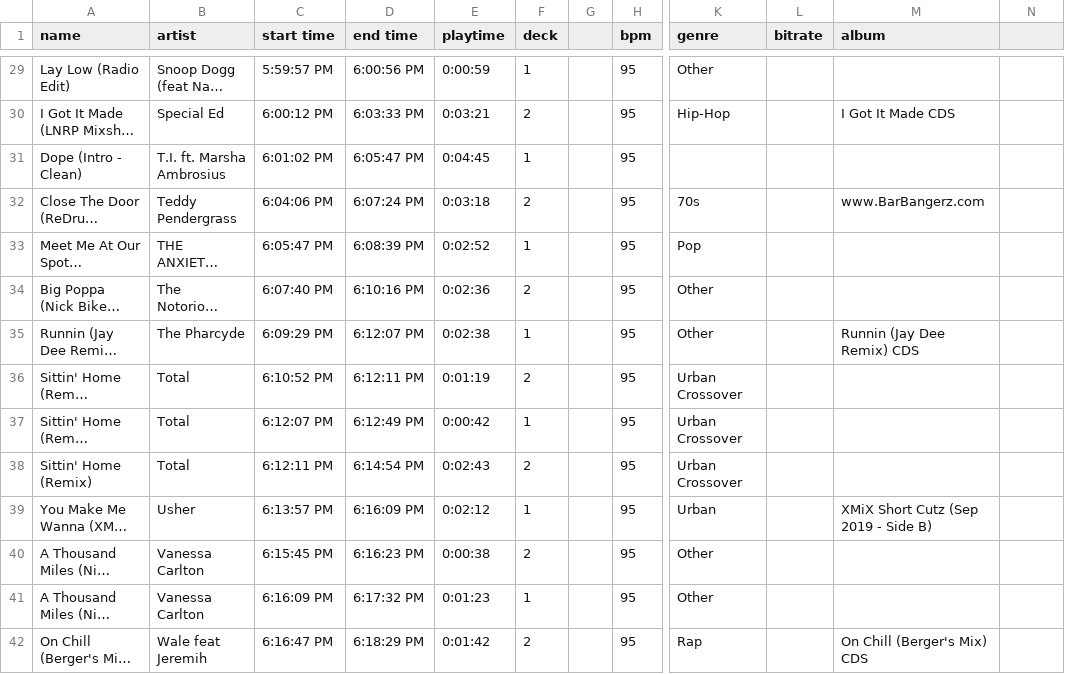
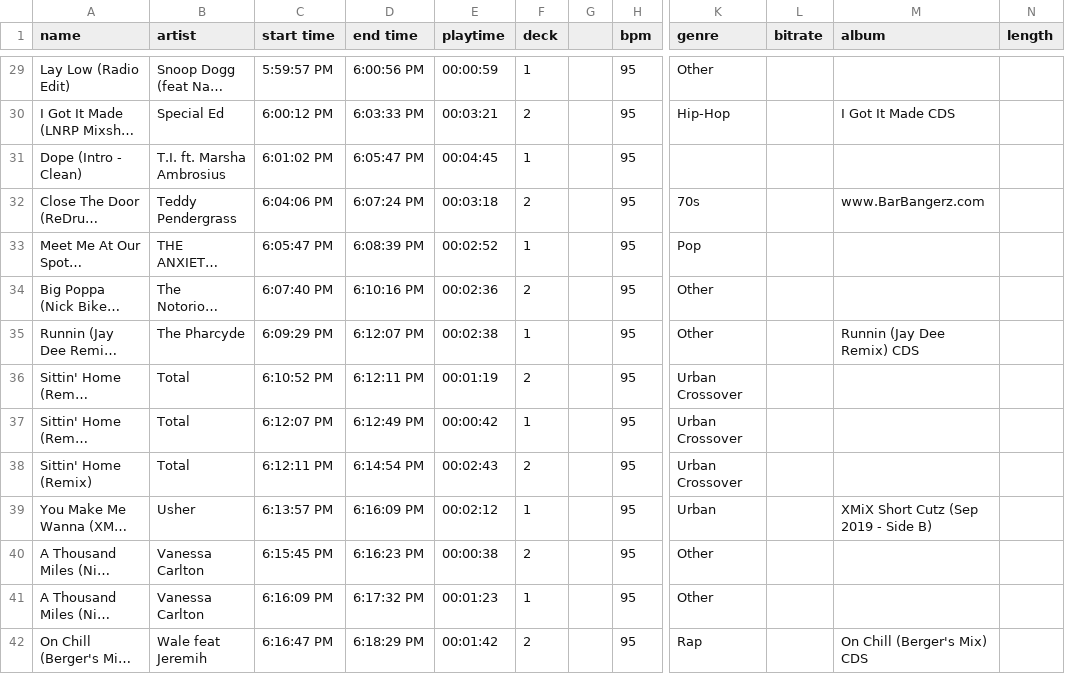
Before and after one commit to marcusmcb/crate-stats, a CSV file: data/cinco_de_mayo.csv, drawn as a sheet; only a part is shown, gaps mark what is left out; long unchanged cells end in …; the diff covers the shown part only; the diff names each change by its address in the sheet, - before the commit and + after, or states it on an @@ line.

```diff
--- a/data/cinco_de_mayo.csv
+++ b/data/cinco_de_mayo.csv
-N1: (empty)
+N1: length
-E29 (playtime): 0:00:59
+E29 (playtime): 00:00:59
-E30 (playtime): 0:03:21
+E30 (playtime): 00:03:21
-E31 (playtime): 0:04:45
+E31 (playtime): 00:04:45
-E32 (playtime): 0:03:18
+E32 (playtime): 00:03:18
-E33 (playtime): 0:02:52
+E33 (playtime): 00:02:52
-E34 (playtime): 0:02:36
+E34 (playtime): 00:02:36
-E35 (playtime): 0:02:38
+E35 (playtime): 00:02:38
-E36 (playtime): 0:01:19
+E36 (playtime): 00:01:19
-E37 (playtime): 0:00:42
+E37 (playtime): 00:00:42
-E38 (playtime): 0:02:43
+E38 (playtime): 00:02:43
-E39 (playtime): 0:02:12
+E39 (playtime): 00:02:12
-E40 (playtime): 0:00:38
+E40 (playtime): 00:00:38
-E41 (playtime): 0:01:23
+E41 (playtime): 00:01:23
-E42 (playtime): 0:01:42
+E42 (playtime): 00:01:42
```
Also changed, not shown: 1 added row, 1 removed row and 47 edited cells elsewhere in this file, 1 other file.
